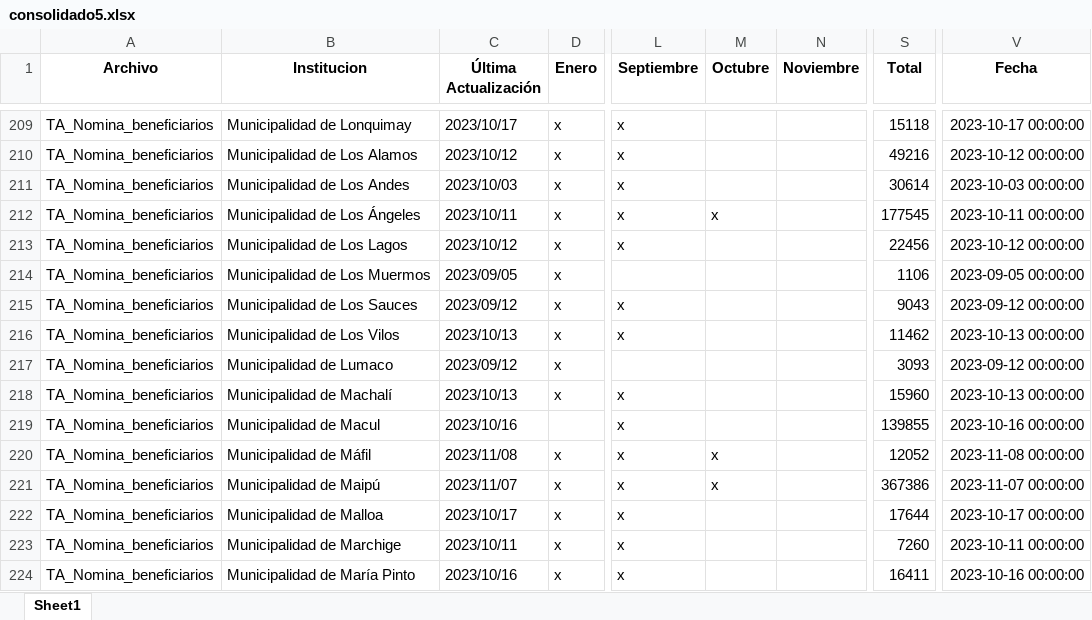
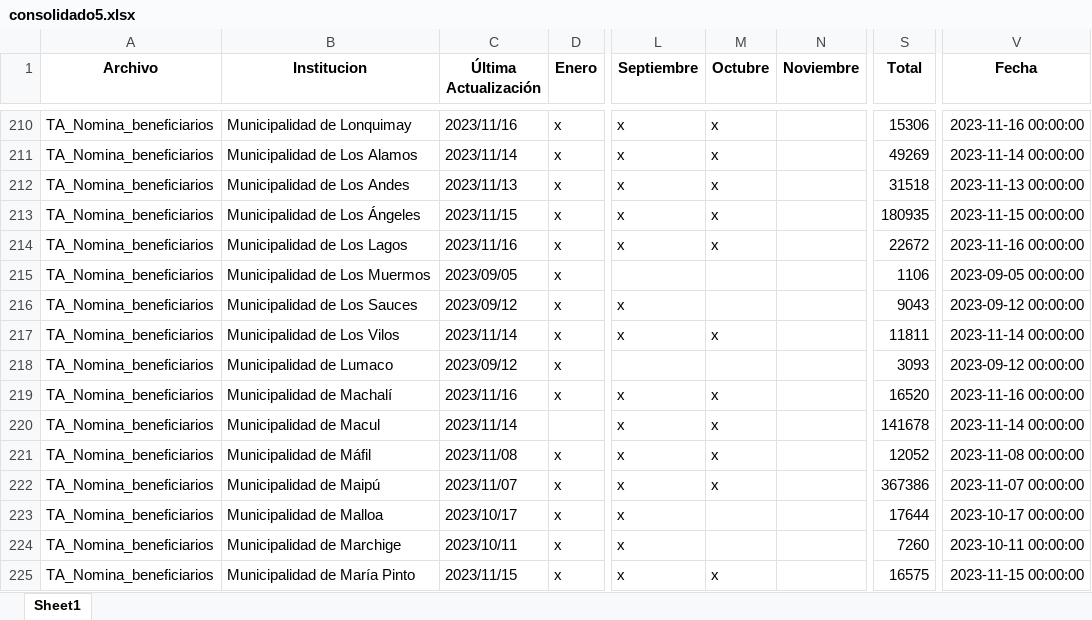
Before and after one commit to Sud-Austral/action_transparencia, an Excel workbook: consolidado5.xlsx, sheet Sheet1, drawn as a sheet; only a part is shown, gaps mark what is left out; values as stored, in another font and other column widths than the file's, no borders; addresses are those after the commit; the diff covers the shown part only; the diff names each change by its address in the sheet, - before the commit and + after, or states it on an @@ line.

```diff
--- a/consolidado5.xlsx (sheet Sheet1)
+++ b/consolidado5.xlsx (sheet Sheet1)
-C210 (Última Actualización): 2023/10/17
+C210 (Última Actualización): 2023/11/16
-M210:M212 (Octubre): (empty)
+M210:M212 (Octubre): x
-S210 (Total): 15118
+S210 (Total): 15306
-V210 (Fecha): 2023-10-17 00:00:00
+V210 (Fecha): 2023-11-16 00:00:00
-C211 (Última Actualización): 2023/10/12
+C211 (Última Actualización): 2023/11/14
-S211 (Total): 49216
+S211 (Total): 49269
-V211 (Fecha): 2023-10-12 00:00:00
+V211 (Fecha): 2023-11-14 00:00:00
-C212 (Última Actualización): 2023/10/03
+C212 (Última Actualización): 2023/11/13
-S212 (Total): 30614
+S212 (Total): 31518
-V212 (Fecha): 2023-10-03 00:00:00
+V212 (Fecha): 2023-11-13 00:00:00
-C213 (Última Actualización): 2023/10/11
+C213 (Última Actualización): 2023/11/15
-S213 (Total): 177545
+S213 (Total): 180935
-V213 (Fecha): 2023-10-11 00:00:00
+V213 (Fecha): 2023-11-15 00:00:00
-C214 (Última Actualización): 2023/10/12
+C214 (Última Actualización): 2023/11/16
-M214 (Octubre): (empty)
+M214 (Octubre): x
-S214 (Total): 22456
+S214 (Total): 22672
-V214 (Fecha): 2023-10-12 00:00:00
+V214 (Fecha): 2023-11-16 00:00:00
-C217 (Última Actualización): 2023/10/13
+C217 (Última Actualización): 2023/11/14
-M217 (Octubre): (empty)
+M217 (Octubre): x
-S217 (Total): 11462
+S217 (Total): 11811
-V217 (Fecha): 2023-10-13 00:00:00
+V217 (Fecha): 2023-11-14 00:00:00
-C219 (Última Actualización): 2023/10/13
+C219 (Última Actualización): 2023/11/16
-M219:M220 (Octubre): (empty)
+M219:M220 (Octubre): x
-S219 (Total): 15960
+S219 (Total): 16520
-V219 (Fecha): 2023-10-13 00:00:00
+V219 (Fecha): 2023-11-16 00:00:00
-C220 (Última Actualización): 2023/10/16
+C220 (Última Actualización): 2023/11/14
-S220 (Total): 139855
+S220 (Total): 141678
-V220 (Fecha): 2023-10-16 00:00:00
+V220 (Fecha): 2023-11-14 00:00:00
-C225 (Última Actualización): 2023/10/16
+C225 (Última Actualización): 2023/11/15
-M225 (Octubre): (empty)
+M225 (Octubre): x
-S225 (Total): 16411
+S225 (Total): 16575
-V225 (Fecha): 2023-10-16 00:00:00
+V225 (Fecha): 2023-11-15 00:00:00
```
Also changed, not shown: 1 added row and 954 edited cells elsewhere in this sheet.
